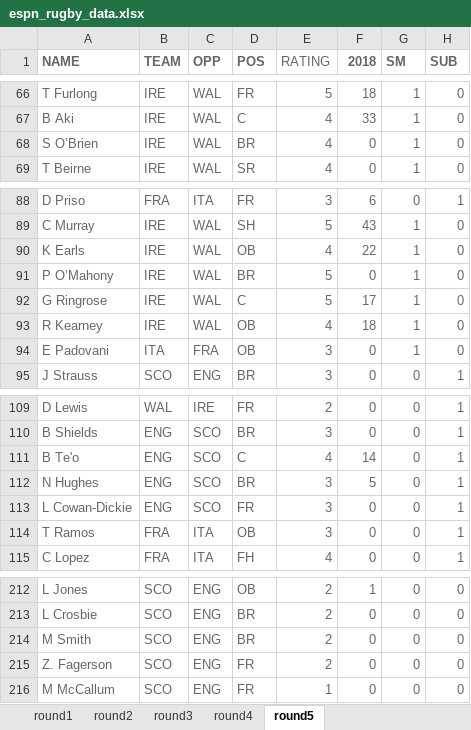
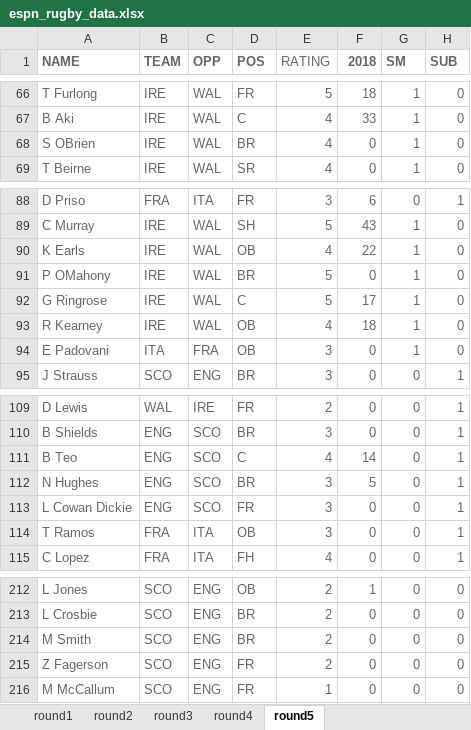
Before and after one commit to niclas-thomas/espn_fantasy_rugby, an Excel workbook: data/espn_rugby_data.xlsx, sheet round5, drawn as a sheet; only a part is shown, gaps mark what is left out; values as stored, in another font and other column widths than the file's, no borders; the diff names each change by its address in the sheet, - before the commit and + after, or states it on an @@ line.

```diff
--- a/data/espn_rugby_data.xlsx (sheet round5)
+++ b/data/espn_rugby_data.xlsx (sheet round5)
-A68 (NAME): S O’Brien
+A68 (NAME): S OBrien
-A91 (NAME): P O’Mahony
+A91 (NAME): P OMahony
-A111 (NAME): B Te'o
+A111 (NAME): B Teo
-A113 (NAME): L Cowan-Dickie
+A113 (NAME): L Cowan Dickie
-A215 (NAME): Z. Fagerson
+A215 (NAME): Z Fagerson
```
Also changed, not shown: sheet round4, sheet round3, sheet round2, sheet round1, 3 other files.
